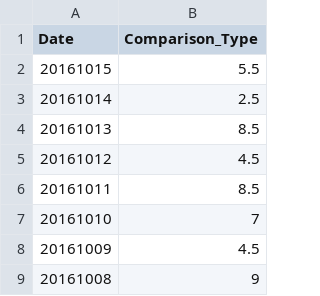
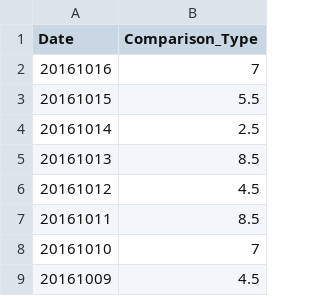
Before and after one commit to wh-forker/jhfjhfj1.github.io, a CSV file: js/data.csv, drawn as a sheet; only a part is shown; the shorter side is filled out with more unchanged rows; the diff names each change by its address in the sheet, - before the commit and + after, or states it on an @@ line.

Commit message:
tracker

```diff
--- a/js/data.csv
+++ b/js/data.csv
+row 2: 20161016 | 7
```
